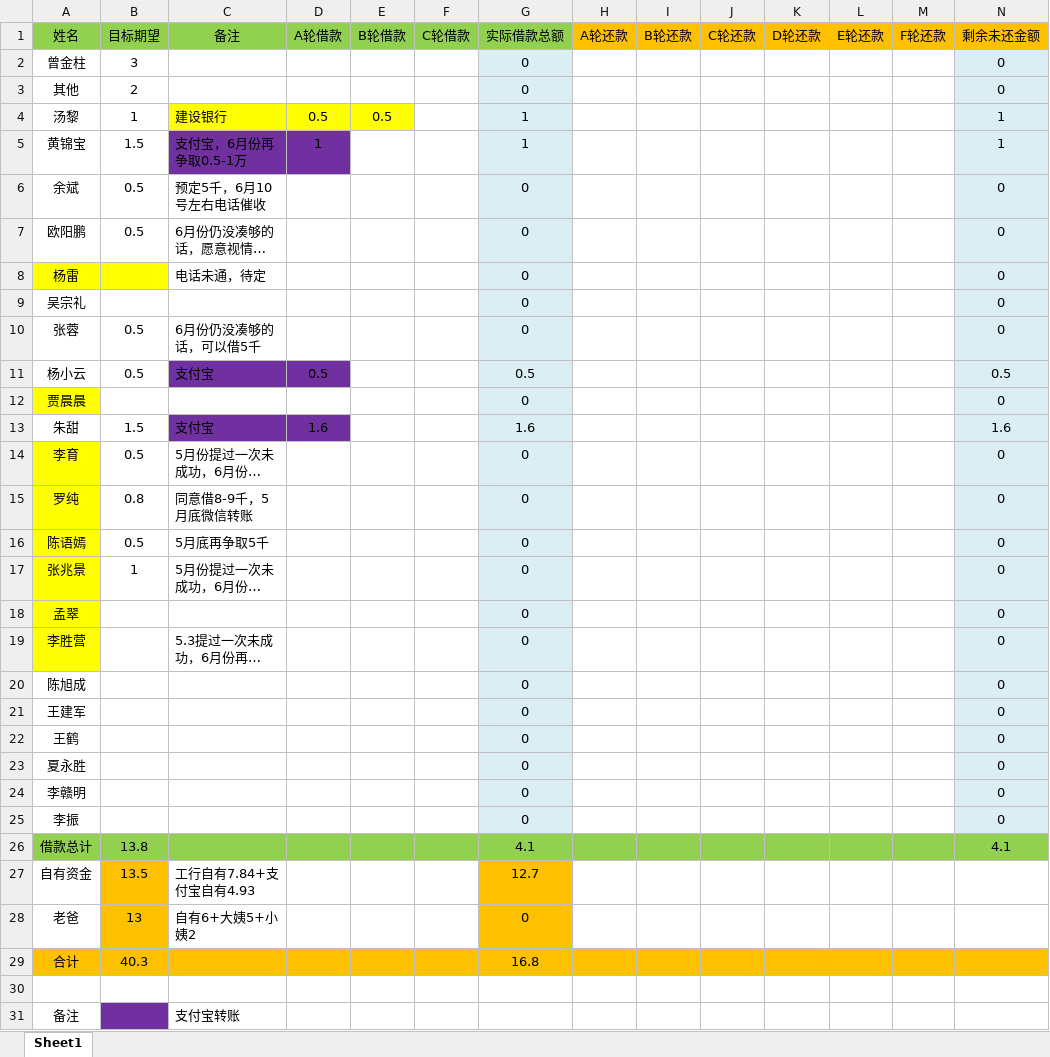
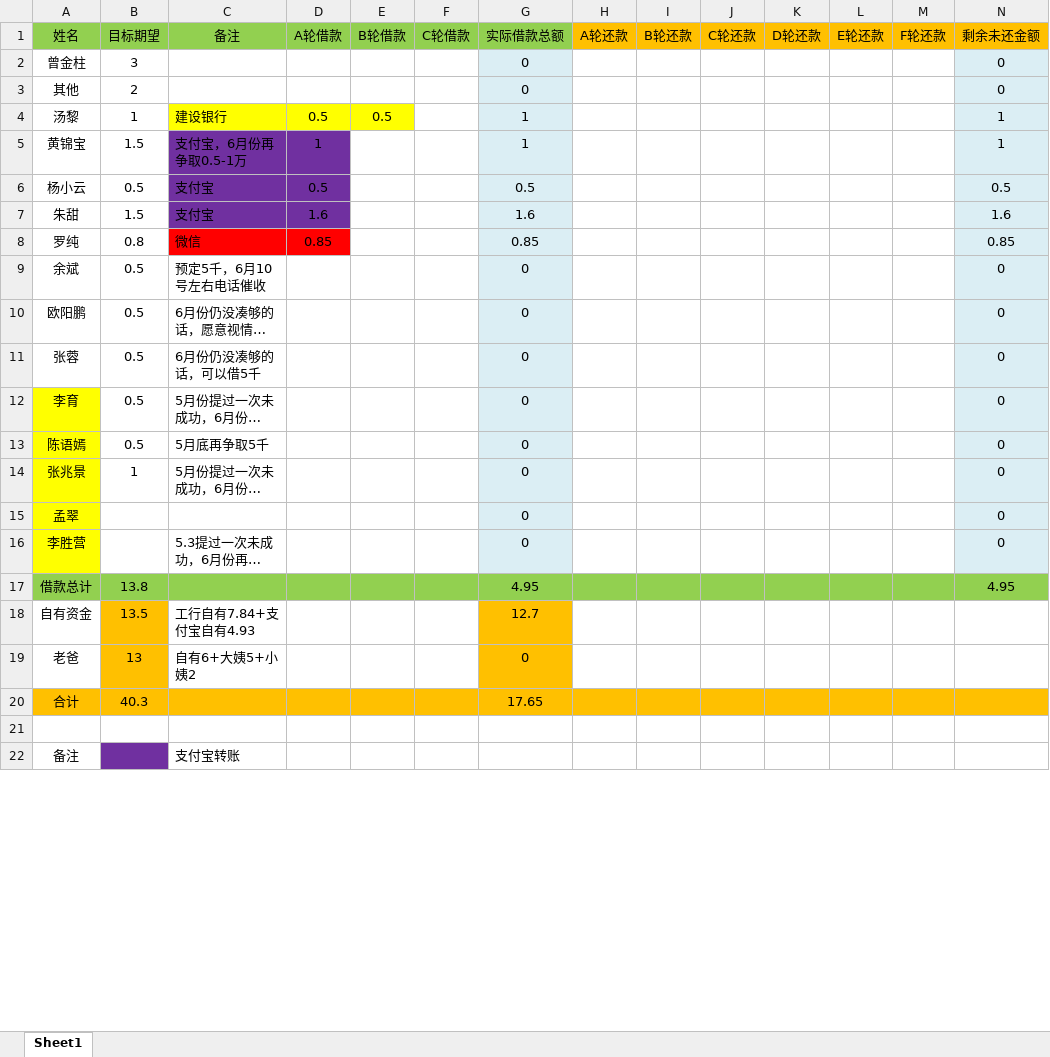
Before and after one commit to wangfeiwu999/buyHouse, an Excel workbook: 购房借款记账.xlsx, sheet Sheet1, drawn as a sheet; only a part is shown; long unchanged cells end in …; values as stored, in another font and other column widths than the file's, no borders; removed rows and columns are numbered as before the commit, all else as after; the diff names each change by its address in the sheet, - before the commit and + after, or states it on an @@ line.

Commit message:
5.31罗纯转账8500元

```diff
--- a/购房借款记账.xlsx (sheet Sheet1)
+++ b/购房借款记账.xlsx (sheet Sheet1)
@@ row 11 moved to row 6: 杨小云 @@
@@ row 13 moved to row 7: 朱甜 @@
+row 8: 罗纯 | 0.8 | 微信 | 0.85 |  |  | 0.85 |  |  |  |  |  |  | 0.85
-row 8: 杨雷 |  | 电话未通，待定 |  |  |  | 0 |  |  |  |  |  |  | 0
-row 9: 吴宗礼 |  |  |  |  |  | 0 |  |  |  |  |  |  | 0
-row 12: 贾晨晨 |  |  |  |  |  | 0 |  |  |  |  |  |  | 0
-row 15: 罗纯 | 0.8 | 同意借8-9千，5月底微信转账 |  |  |  | 0 |  |  |  |  |  |  | 0
-row 20: 陈旭成 |  |  |  |  |  | 0 |  |  |  |  |  |  | 0
-row 21: 王建军 |  |  |  |  |  | 0 |  |  |  |  |  |  | 0
-row 22: 王鹤 |  |  |  |  |  | 0 |  |  |  |  |  |  | 0
-row 23: 夏永胜 |  |  |  |  |  | 0 |  |  |  |  |  |  | 0
-row 24: 李赣明 |  |  |  |  |  | 0 |  |  |  |  |  |  | 0
-row 25: 李振 |  |  |  |  |  | 0 |  |  |  |  |  |  | 0
-G17 (实际借款总额): 4.1
+G17 (实际借款总额): 4.95
-N17 (剩余未还金额): 4.1
+N17 (剩余未还金额): 4.95
-G20 (实际借款总额): 16.8
+G20 (实际借款总额): 17.65
```
Also changed, not shown: formulas that keep their value.
